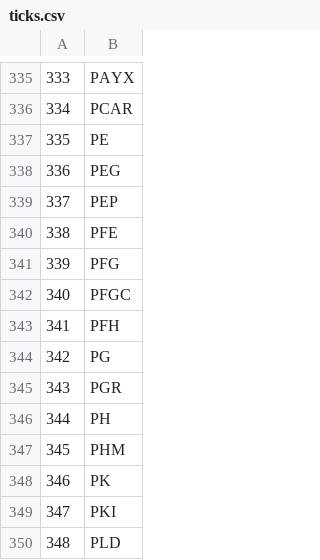
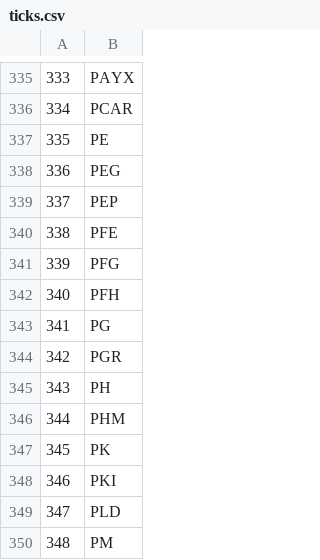
Before and after one commit to schmitty918/ticks, a CSV file: ticks.csv, drawn as a sheet; only a part is shown, gaps mark what is left out; the shorter side is filled out with more unchanged rows; removed rows and columns are numbered as before the commit, all else as after; the diff names each change by its address in the sheet, - before the commit and + after, or states it on an @@ line.

Commit message:
Add files via upload

```diff
--- a/ticks.csv
+++ b/ticks.csv
-row 342: 340 | PFGC
@@ column A renumbered from row 342 down @@
```
